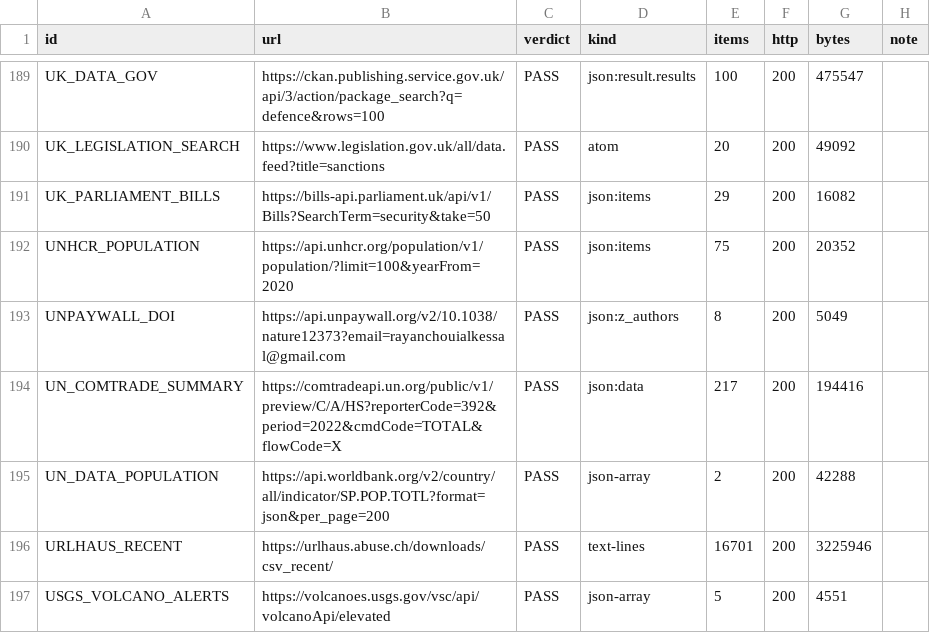
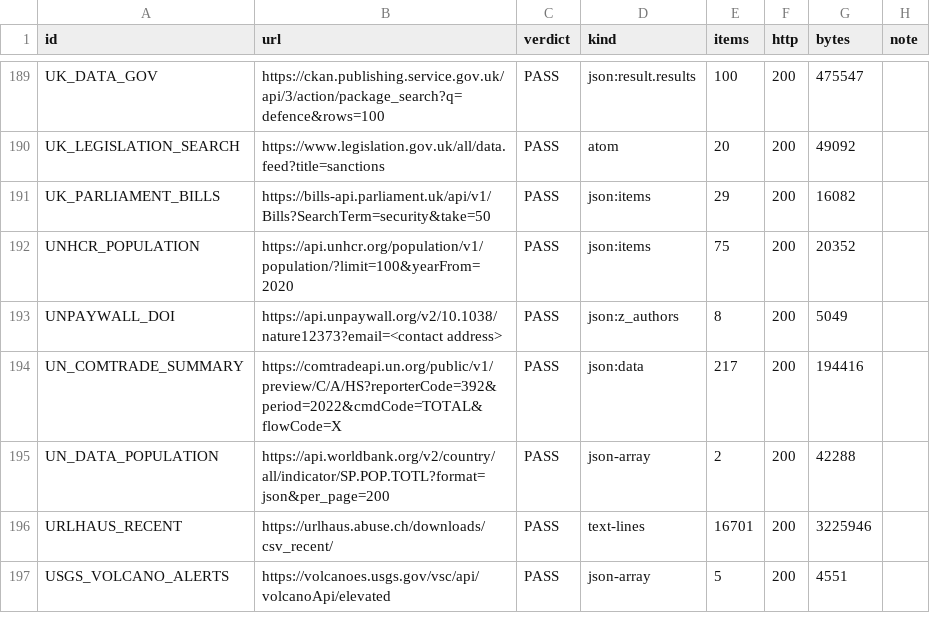
Before and after one commit to rayanchl/JapanOSINT, a TSV file: docs/verified-sources-batch18.tsv, drawn as a sheet; only a part is shown, gaps mark what is left out.

```diff
--- a/docs/verified-sources-batch18.tsv
+++ b/docs/verified-sources-batch18.tsv
@@ -192,3 +192,3 @@ UK_PARLIAMENT_BILLS	https://bills-api.parliament.uk/api/v1/Bills?SearchTerm=secu
 UNHCR_POPULATION	https://api.unhcr.org/population/v1/population/?limit=100&yearFrom=2020	PASS	json:items	75	200	20352	
-UNPAYWALL_DOI	https://api.unpaywall.org/v2/10.1038/nature12373?email=rayanchouialkessal@gmail.com	PASS	json:z_authors	8	200	5049	
+UNPAYWALL_DOI	https://api.unpaywall.org/v2/10.1038/nature12373?email=<contact address>	PASS	json:z_authors	8	200	5049	
 UN_COMTRADE_SUMMARY	https://comtradeapi.un.org/public/v1/preview/C/A/HS?reporterCode=392&period=2022&cmdCode=TOTAL&flowCode=X	PASS	json:data	217	200	194416	
```
Also changed, not shown: docs/candidate-sources-batch16.detail-hops.tsv, docs/candidate-sources-batch16.tsv, 25 other files.
